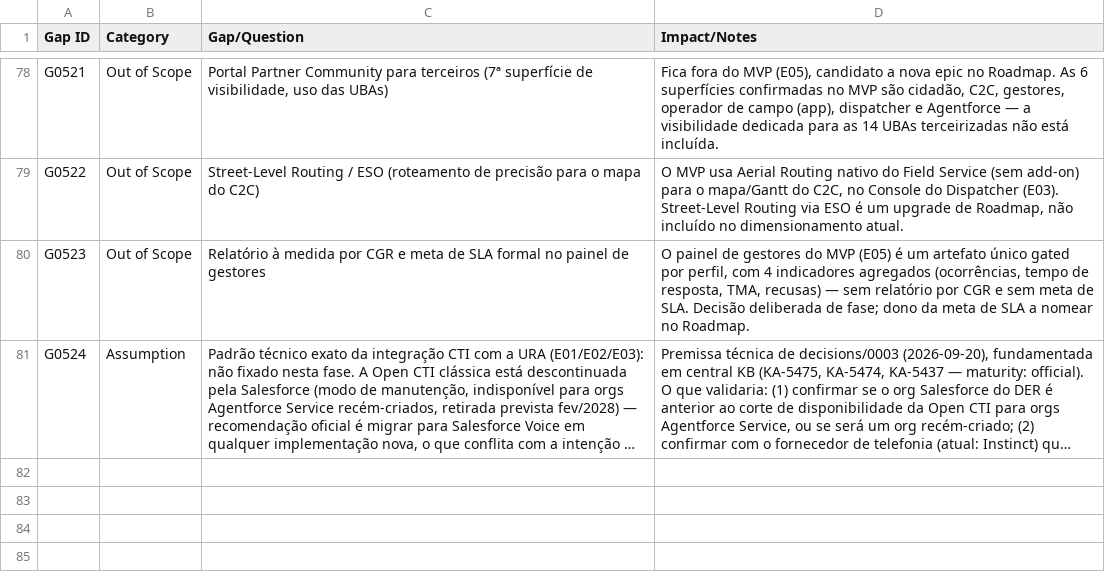
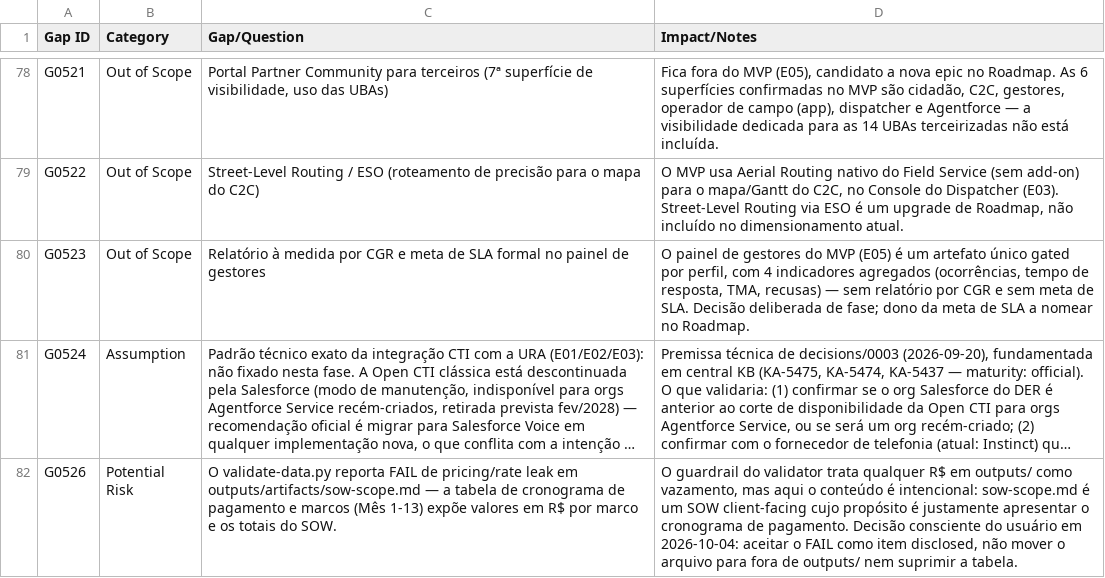
Before and after one commit to nfilho-salesforce/salesforce, a CSV file: Scopezilla/PRODESP-DER/data/csv/01-gap-analysis.csv, drawn as a sheet; only a part is shown, gaps mark what is left out; long unchanged cells end in …; the diff names each change by its address in the sheet, - before the commit and + after, or states it on an @@ line.

```diff
--- a/Scopezilla/PRODESP-DER/data/csv/01-gap-analysis.csv
+++ b/Scopezilla/PRODESP-DER/data/csv/01-gap-analysis.csv
+row 82: G0526 | Potential Risk | O validate-data.py reporta FAIL de pricing/rate leak em outputs/artifacts/sow-scope.md — a tabela de cronograma de pagamento e marcos (Mês 1-13) expõe valores em R$ por marco e os totais do SOW. | O guardrail do validator trata qualquer R$ em outputs/ como vazamento, mas aqui o conteúdo é intencional: sow-scope.md é um SOW client-facing cujo propósito é justamente apresentar o cronograma de pagamento. Decisão consciente do usuário em 2026-10-04: aceitar o FAIL como item disclosed, não mover o arquivo para fora de outputs/ nem suprimir a tabela.
```
Also changed, not shown: Scopezilla/PRODESP-DER/data/csv/03-roadmap-phases.csv, Scopezilla/PRODESP-DER/data/csv/04-roles.csv, 10 other files.
